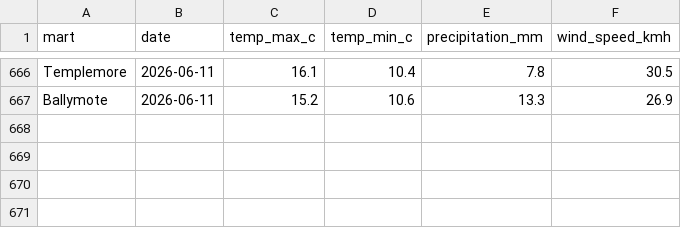
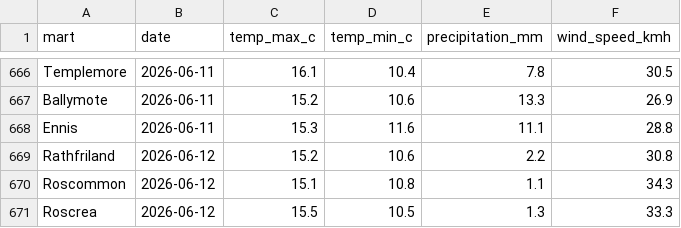
Before and after one commit to JohnScanlan/MartIndex, a CSV file: weather_cache.csv, drawn as a sheet; only a part is shown, gaps mark what is left out; the diff names each change by its address in the sheet, - before the commit and + after, or states it on an @@ line.

Commit message:
Daily data update 2026-06-12

```diff
--- a/weather_cache.csv
+++ b/weather_cache.csv
+row 668: Ennis | 2026-06-11 | 15.3 | 11.6 | 11.1 | 28.8
+row 669: Rathfriland | 2026-06-12 | 15.2 | 10.6 | 2.2 | 30.8
+row 670: Roscommon | 2026-06-12 | 15.1 | 10.8 | 1.1 | 34.3
+row 671: Roscrea | 2026-06-12 | 15.5 | 10.5 | 1.3 | 33.3
```
Also changed, not shown: 1 other file.
